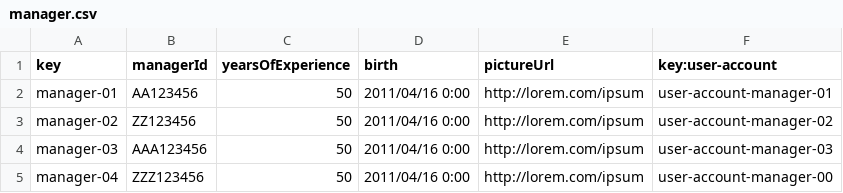
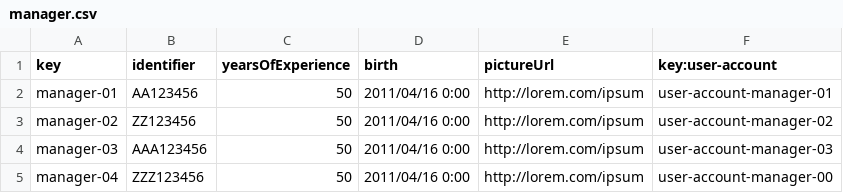
Before and after one commit to PDJ6975/Acme-ANS-D04-25.5.0, a CSV file: src/main/resources/WEB-INF/data/sample/manager.csv, drawn as a sheet.

```diff
--- a/src/main/resources/WEB-INF/data/sample/manager.csv
+++ b/src/main/resources/WEB-INF/data/sample/manager.csv
@@ -1,2 +1,2 @@
-key,managerId,yearsOfExperience,birth,pictureUrl,key:user-account
+key,identifier,yearsOfExperience,birth,pictureUrl,key:user-account
 manager-01,AA123456,50,2011/04/16 0:00,"http://lorem.com/ipsum",user-account-manager-01
```
Also changed, not shown: 12 other files.
